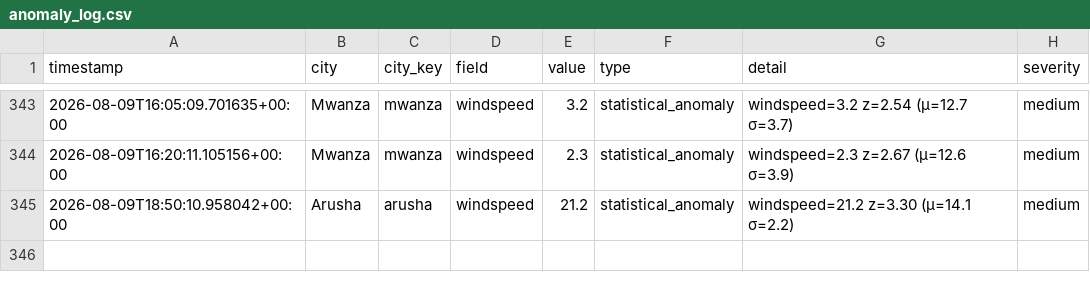
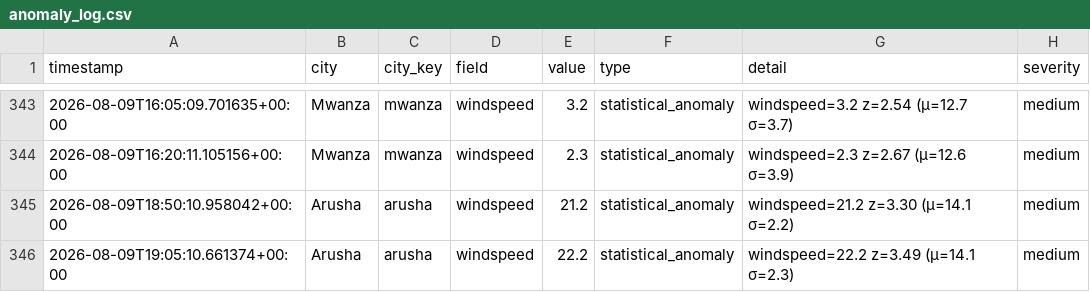
Before and after one commit to nyandajr/tanzania-climate-watch, a CSV file: data/anomalies/anomaly_log.csv, drawn as a sheet; only a part is shown, gaps mark what is left out.

Commit message:
feat(pipeline): climate update 2026-08-09T19:05Z — Dar: 22.9°C | Dodoma: 19.1°C | Arusha: 18.4°C

```diff
--- a/data/anomalies/anomaly_log.csv
+++ b/data/anomalies/anomaly_log.csv
@@ -345 +345,2 @@ timestamp,city,city_key,field,value,type,detail,severity
 2026-08-09T18:50:10.958042+00:00,Arusha,arusha,windspeed,21.2,statistical_anomaly,windspeed=21.2 z=3.30 (μ=14.1 σ=2.2),medium
+2026-08-09T19:05:10.661374+00:00,Arusha,arusha,windspeed,22.2,statistical_anomaly,windspeed=22.2 z=3.49 (μ=14.1 σ=2.3),medium
```
Also changed, not shown: 9 other files.
